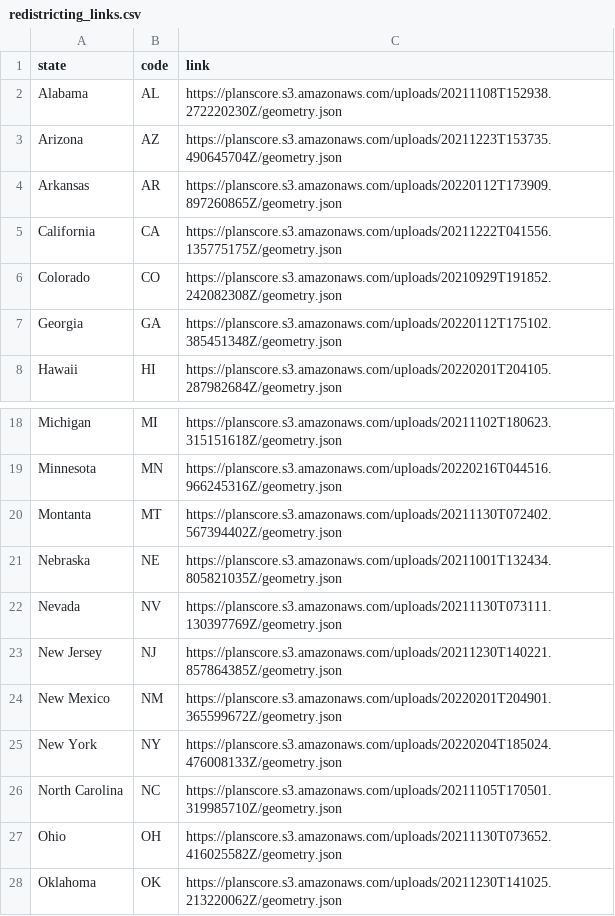
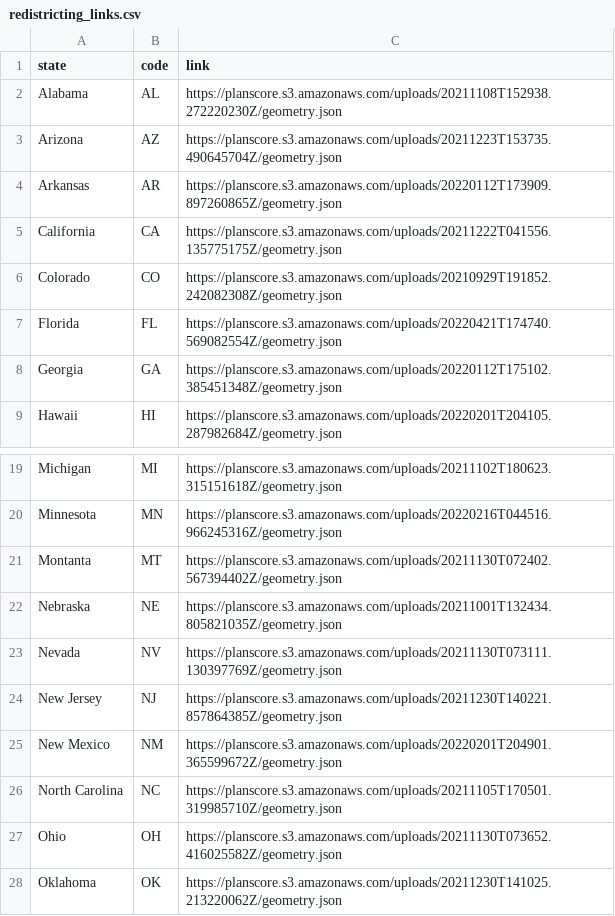
Before and after one commit to axiosvisuals/2022-congressional-map, a CSV file: redistricting_links.csv, drawn as a sheet; only a part is shown, gaps mark what is left out; removed rows and columns are numbered as before the commit, all else as after; the diff names each change by its address in the sheet, - before the commit and + after, or states it on an @@ line.

```diff
--- a/redistricting_links.csv
+++ b/redistricting_links.csv
+row 7: Florida | FL | https://planscore.s3.amazonaws.com/uploads/20220421T174740.569082554Z/geometry.json
-row 25: New York | NY | https://planscore.s3.amazonaws.com/uploads/20220204T185024.476008133Z/geometry.json
```
Also changed, not shown: 12 other files.
